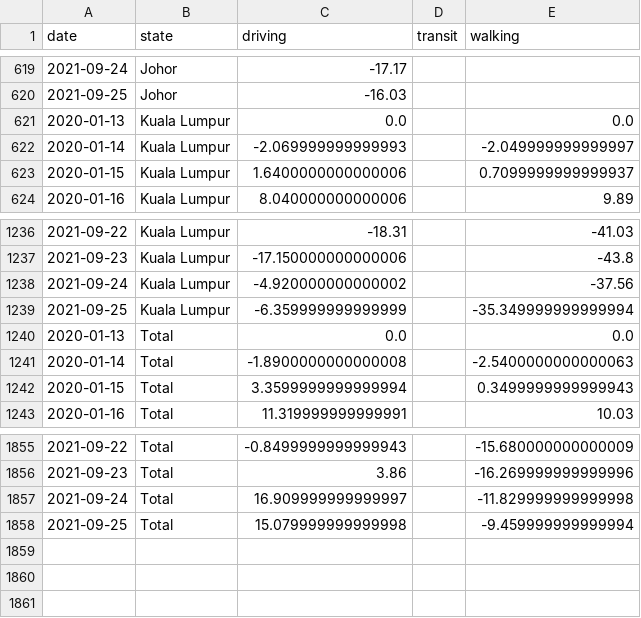
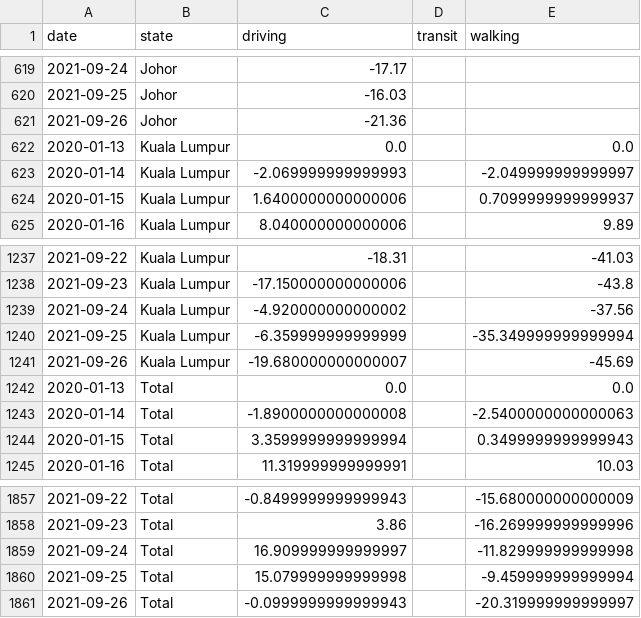
Before and after one commit to DicksonC96/Covid-Mobility-Malaysia, a CSV file: data/apple-mobility-data-malaysia.csv, drawn as a sheet; only a part is shown, gaps mark what is left out.

```diff
--- a/data/apple-mobility-data-malaysia.csv
+++ b/data/apple-mobility-data-malaysia.csv
@@ -620,2 +620,3 @@ date,state,driving,transit,walking
 2021-09-25,Johor,-16.03,,
+2021-09-26,Johor,-21.36,,
 2020-01-13,Kuala Lumpur,0.0,,0.0
@@ -1239,2 +1240,3 @@ date,state,driving,transit,walking
 2021-09-25,Kuala Lumpur,-6.359999999999999,,-35.349999999999994
+2021-09-26,Kuala Lumpur,-19.680000000000007,,-45.69
 2020-01-13,Total,0.0,,0.0
@@ -1858 +1860,2 @@ date,state,driving,transit,walking
 2021-09-25,Total,15.079999999999998,,-9.459999999999994
+2021-09-26,Total,-0.0999999999999943,,-20.319999999999997
```
